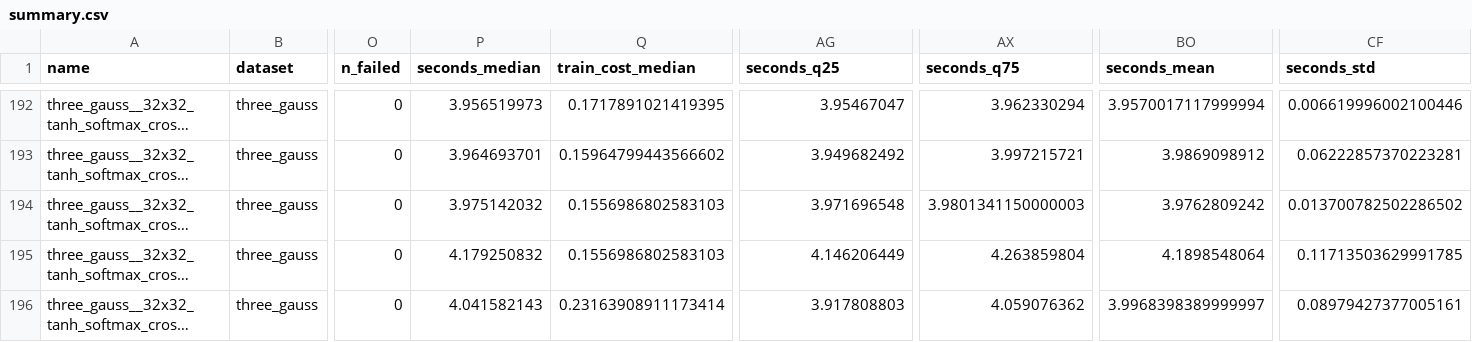
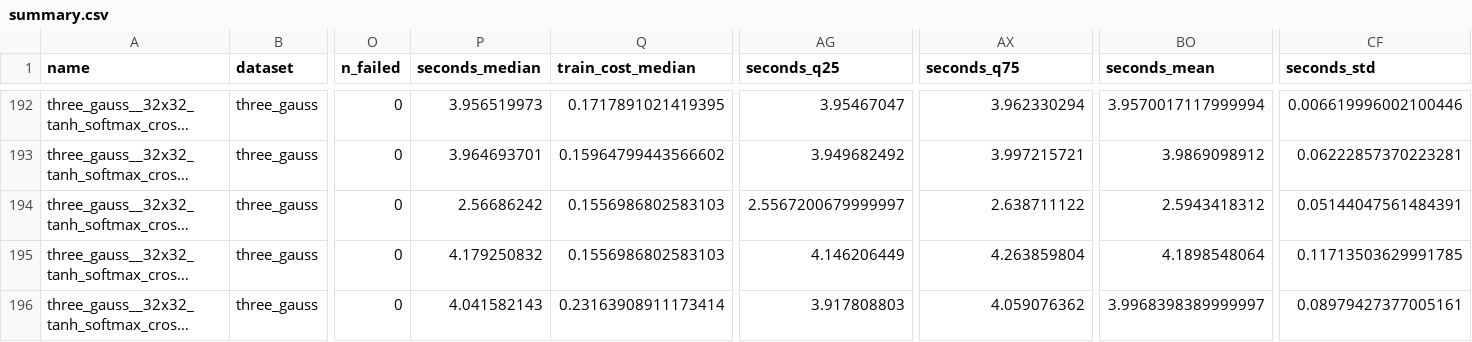
Before and after one commit to janzaborski/neural_networks, a CSV file: P1/figures/summary.csv, drawn as a sheet; only a part is shown, gaps mark what is left out; long unchanged cells end in …; the diff covers the shown part only; the diff names each change by its address in the sheet, - before the commit and + after, or states it on an @@ line.

```diff
--- a/P1/figures/summary.csv
+++ b/P1/figures/summary.csv
-P194 (seconds_median): 3.975142032
+P194 (seconds_median): 2.56686242
-AG194 (seconds_q25): 3.971696548
+AG194 (seconds_q25): 2.5567200679999997
-AX194 (seconds_q75): 3.9801341150000003
+AX194 (seconds_q75): 2.638711122
-BO194 (seconds_mean): 3.9762809242
+BO194 (seconds_mean): 2.5943418312
-CF194 (seconds_std): 0.013700782502286502
+CF194 (seconds_std): 0.05144047561484391
```
Also changed, not shown: 25 edited cells elsewhere in this file, 11 other files.
